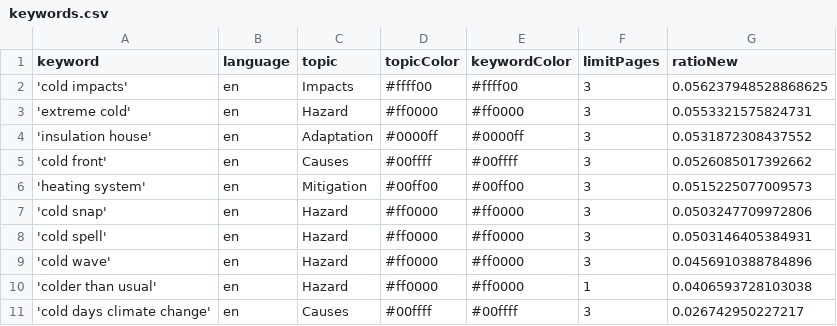
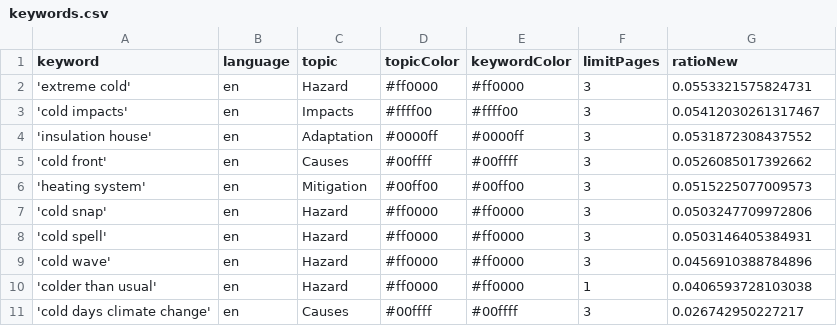
Before and after one commit to JW-news/ColdIsComing, a CSV file: keywords.csv, drawn as a sheet; removed rows and columns are numbered as before the commit, all else as after; the diff names each change by its address in the sheet, - before the commit and + after, or states it on an @@ line.

```diff
--- a/keywords.csv
+++ b/keywords.csv
-row 2: 'cold impacts' | en | Impacts | #ffff00 | #ffff00 | 3 | 0.056237948528868625
+row 3: 'cold impacts' | en | Impacts | #ffff00 | #ffff00 | 3 | 0.05412030261317467
```
Also changed, not shown: csv/news_2026_06.csv.
